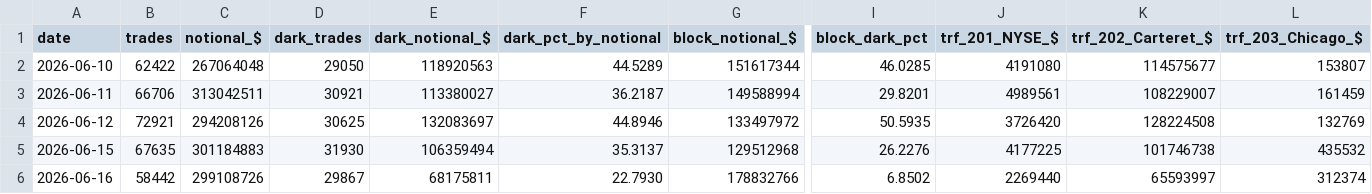
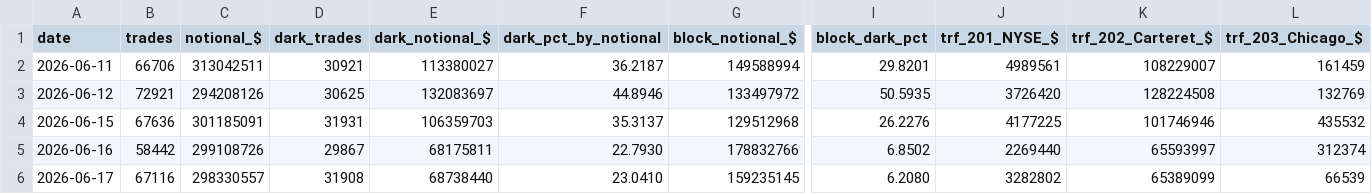
Before and after one commit to ryantrichardson/seed_ryantrichardson_optix, a CSV file: data/OWL_DPR_components.csv, drawn as a sheet; only a part is shown, gaps mark what is left out; removed rows and columns are numbered as before the commit, all else as after; rows hold the shown columns only; the diff names each change by its address in the sheet, - before the commit and + after, or states it on an @@ line.

```diff
--- a/data/OWL_DPR_components.csv
+++ b/data/OWL_DPR_components.csv
-row 2: 2026-06-10 | 62422 | 267064048 | 29050 | 118920563 | 44.5289 | 151617344 | 46.0285 | 4191080 | 114575677 | 153807
-B4 (trades): 67635
+B4 (trades): 67636
-C4 (notional_$): 301184883
+C4 (notional_$): 301185091
-D4 (dark_trades): 31930
+D4 (dark_trades): 31931
-E4 (dark_notional_$): 106359494
+E4 (dark_notional_$): 106359703
-K4 (trf_202_Carteret_$): 101746738
+K4 (trf_202_Carteret_$): 101746946
+row 6: 2026-06-17 | 67116 | 298330557 | 31908 | 68738440 | 23.0410 | 159235145 | 6.2080 | 3282802 | 65389099 | 66539
```
Also changed, not shown: data/AMD_DPR_components.csv, data/PYPL_DPR_components.csv, 21 other files.
